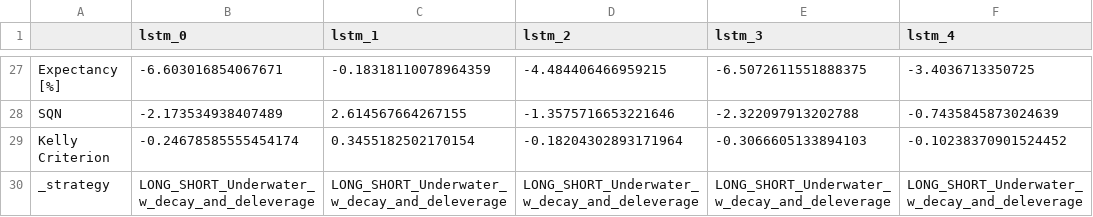
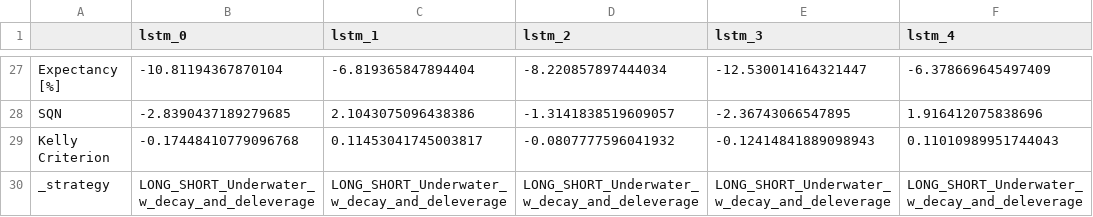
Before and after one commit to eervin123/position-management, a CSV file: lstm_stats.csv, drawn as a sheet; only a part is shown, gaps mark what is left out; the diff covers the shown part only; the diff names each change by its address in the sheet, - before the commit and + after, or states it on an @@ line.

```diff
--- a/lstm_stats.csv
+++ b/lstm_stats.csv
-B27 (lstm_0): -6.603016854067671
+B27 (lstm_0): -10.81194367870104
-C27 (lstm_1): -0.18318110078964359
+C27 (lstm_1): -6.819365847894404
-D27 (lstm_2): -4.484406466959215
+D27 (lstm_2): -8.220857897444034
-E27 (lstm_3): -6.5072611551888375
+E27 (lstm_3): -12.530014164321447
-F27 (lstm_4): -3.4036713350725
+F27 (lstm_4): -6.378669645497409
-B28 (lstm_0): -2.173534938407489
+B28 (lstm_0): -2.8390437189279685
-C28 (lstm_1): 2.614567664267155
+C28 (lstm_1): 2.1043075096438386
-D28 (lstm_2): -1.3575716653221646
+D28 (lstm_2): -1.3141838519609057
-E28 (lstm_3): -2.322097913202788
+E28 (lstm_3): -2.36743066547895
-F28 (lstm_4): -0.7435845873024639
+F28 (lstm_4): 1.916412075838696
-B29 (lstm_0): -0.24678585555454174
+B29 (lstm_0): -0.17448410779096768
-C29 (lstm_1): 0.3455182502170154
+C29 (lstm_1): 0.11453041745003817
-D29 (lstm_2): -0.18204302893171964
+D29 (lstm_2): -0.0807777596041932
-E29 (lstm_3): -0.3066605133894103
+E29 (lstm_3): -0.12414841889098943
-F29 (lstm_4): -0.10238370901524452
+F29 (lstm_4): 0.11010989951744043
```
Also changed, not shown: 130 edited cells elsewhere in this file, 1 other file.
